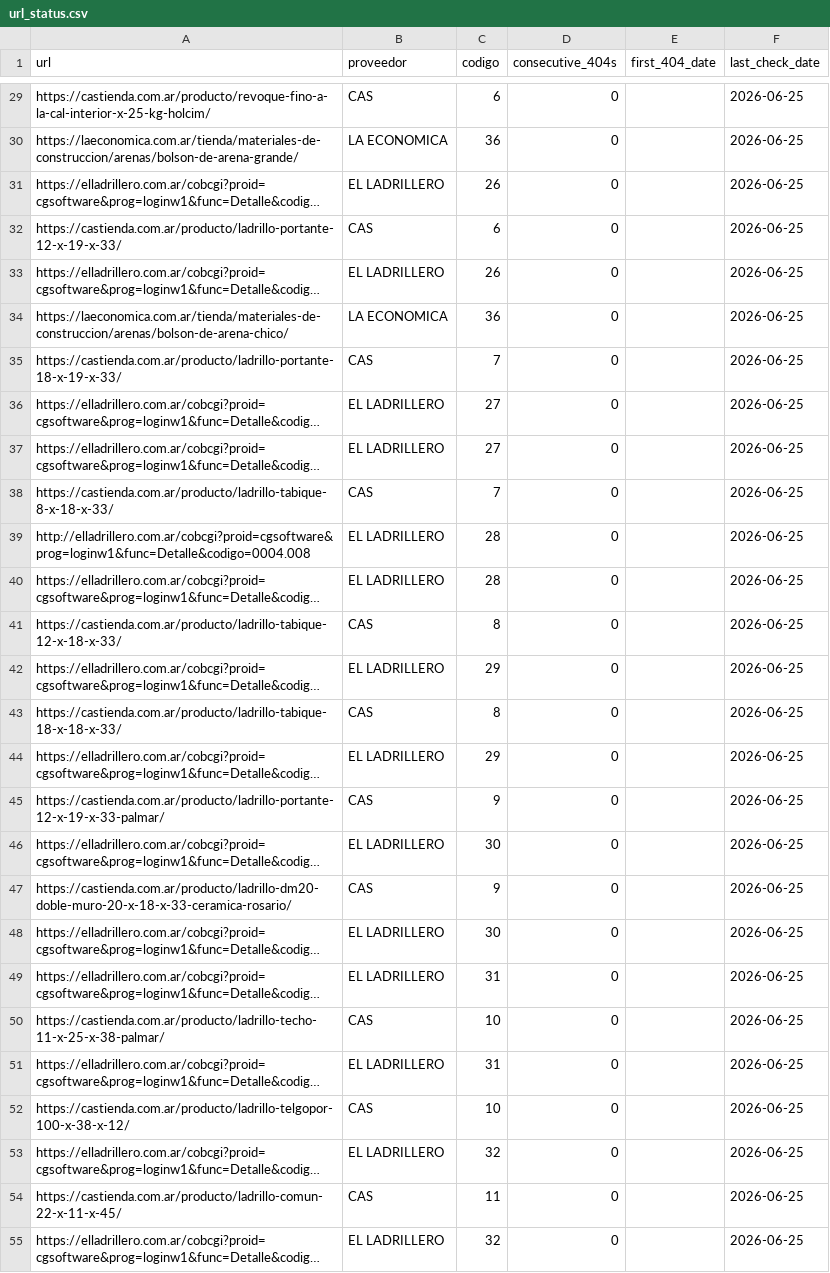
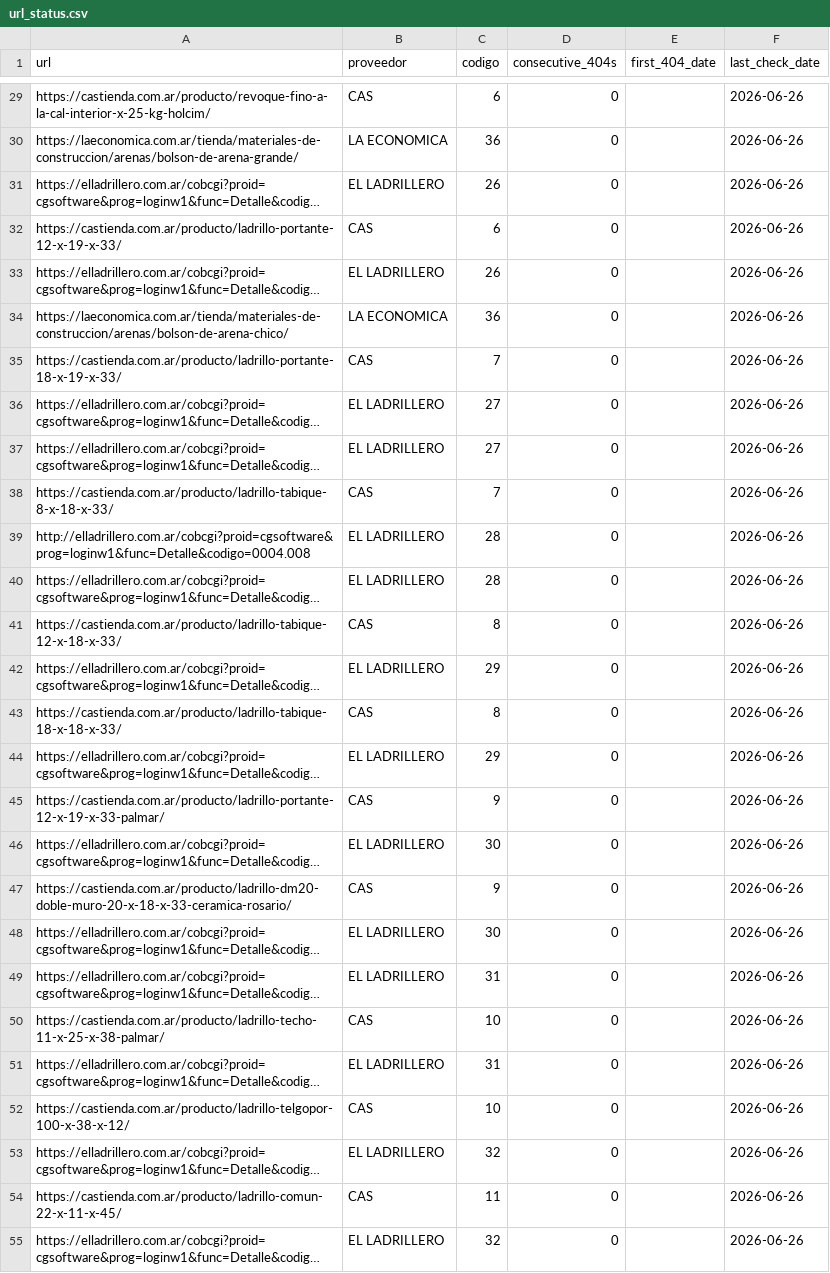
Before and after one commit to valentnluc/price_scrapper, a CSV file: url_status.csv, drawn as a sheet; only a part is shown, gaps mark what is left out; long unchanged cells end in …; the diff covers the shown part only; the diff names each change by its address in the sheet, - before the commit and + after, or states it on an @@ line.

```diff
--- a/url_status.csv
+++ b/url_status.csv
-F29:F55 (last_check_date): 2026-06-25
+F29:F55 (last_check_date): 2026-06-26
```
Also changed, not shown: 53 edited cells elsewhere in this file, errores.csv.
